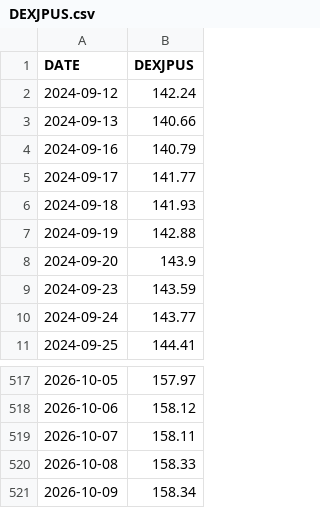
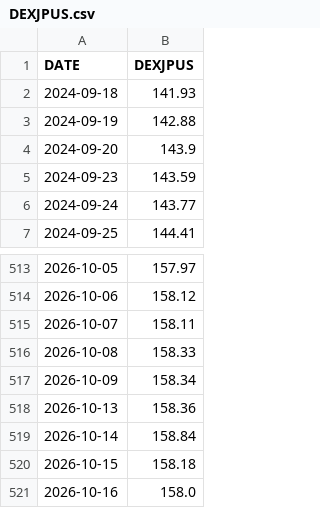
Before and after one commit to fc4405/nisa-data-room, a CSV file: data/market/DEXJPUS.csv, drawn as a sheet; only a part is shown, gaps mark what is left out; removed rows and columns are numbered as before the commit, all else as after; the diff names each change by its address in the sheet, - before the commit and + after, or states it on an @@ line.

```diff
--- a/data/market/DEXJPUS.csv
+++ b/data/market/DEXJPUS.csv
-row 2: 2024-09-12 | 142.24
-row 3: 2024-09-13 | 140.66
-row 4: 2024-09-16 | 140.79
-row 5: 2024-09-17 | 141.77
+row 518: 2026-10-13 | 158.36
+row 519: 2026-10-14 | 158.84
+row 520: 2026-10-15 | 158.18
+row 521: 2026-10-16 | 158.0
```
Also changed, not shown: data/market/DEXJPUS_monthly.csv, data/market/NIKKEI225.csv, 1 other file.
